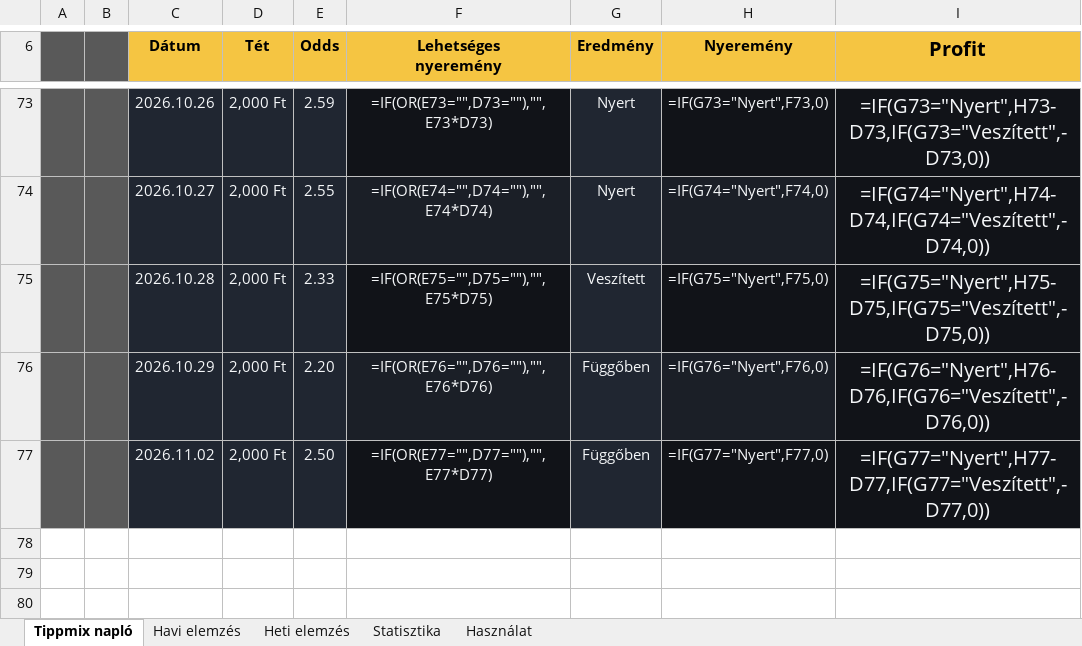
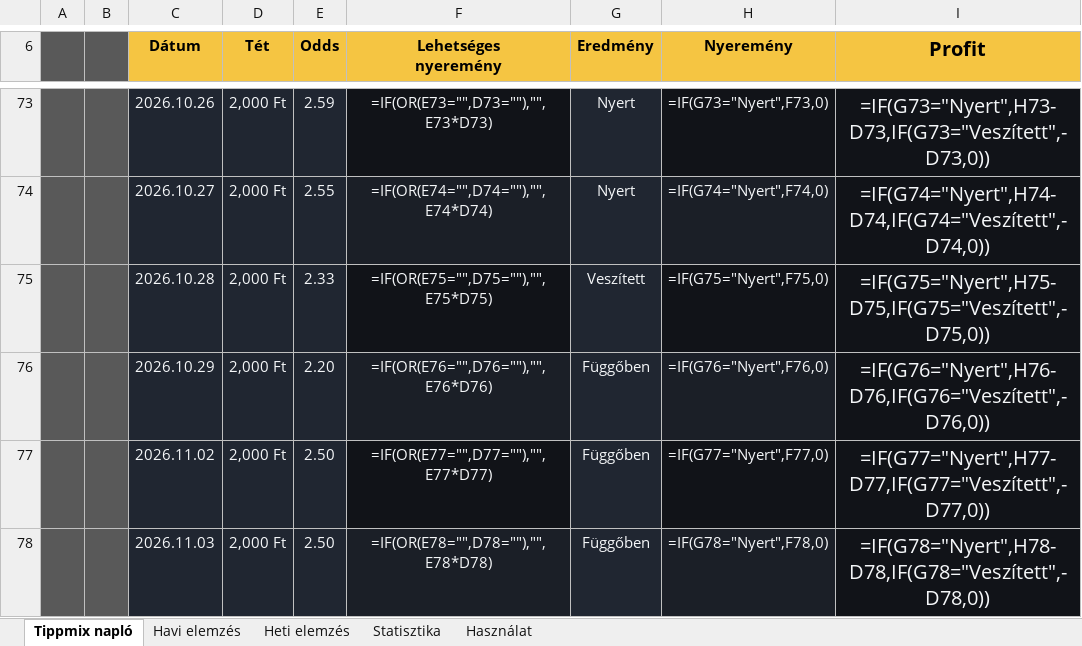
Before and after one commit to Ogre3Dofficial/tippmix, an Excel workbook: tippmix.xlsx, sheet Tippmix napló, drawn as a sheet; only a part is shown, gaps mark what is left out; values as stored, in another font and other column widths than the file's, no borders; formulas without a stored value are shown as written; conditional formats and table styles not drawn; the diff names each change by its address in the sheet, - before the commit and + after, or states it on an @@ line.

Commit message:
Update Tippmix data from web app

```diff
--- a/tippmix.xlsx (sheet Tippmix napló)
+++ b/tippmix.xlsx (sheet Tippmix napló)
+row 78:  |  | 2026.11.03 | 2,000 Ft | 2.50 | =IF(OR(E78="",D78=""),"",E78*D78) | Függőben | =IF(G78="Nyert",F78,0) | =IF(G78="Nyert",H78-D78,IF(G78="Veszített",-D78,0))
```
Also changed, not shown: hidden cells.
